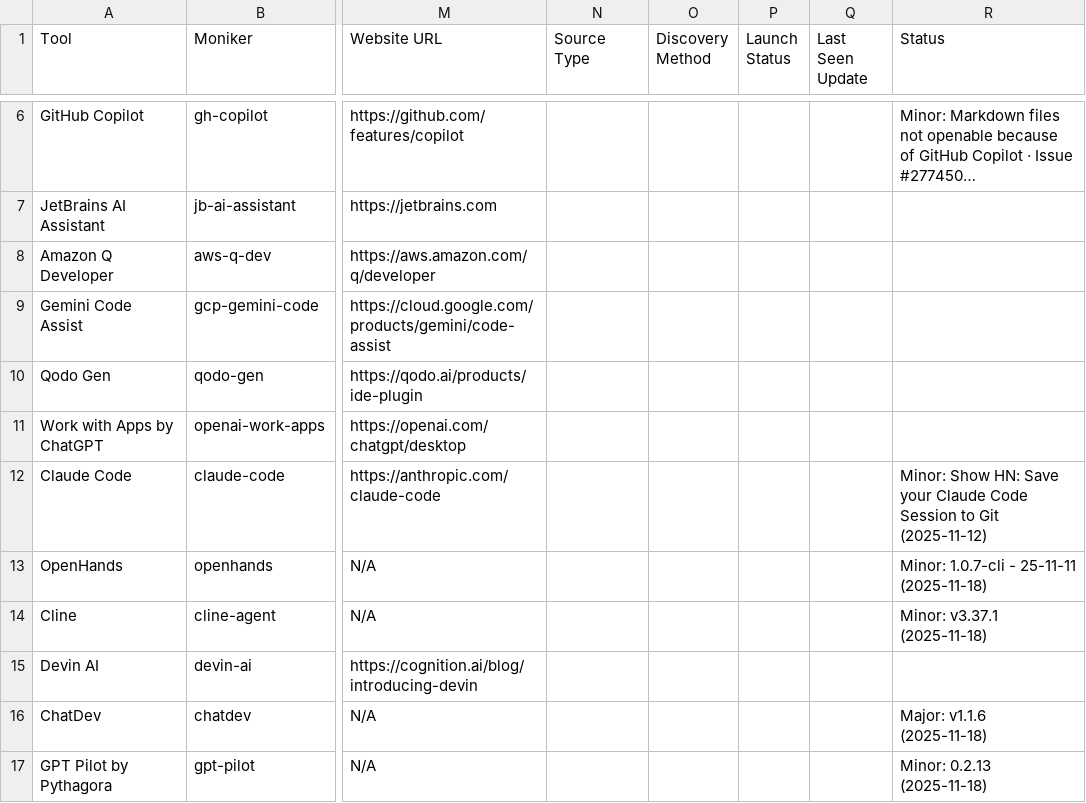
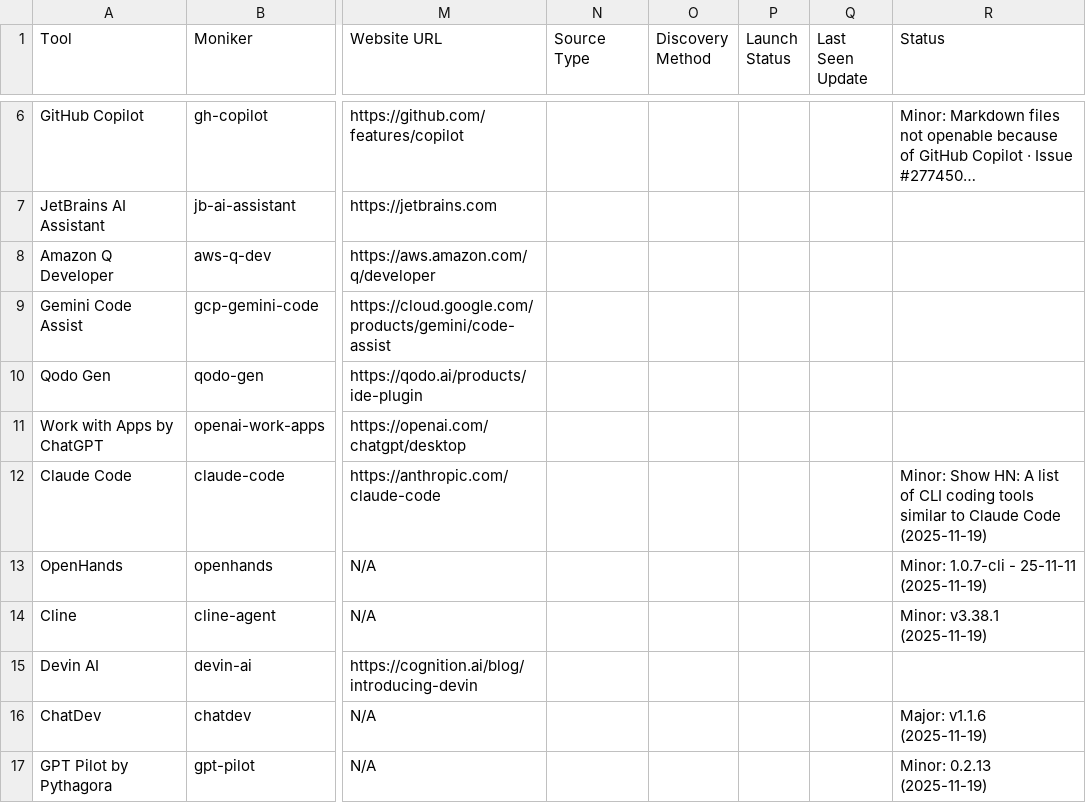
Before and after one commit to uberpu-ntiva/prindle-sprick-ai, a CSV file: data/tools.csv, drawn as a sheet; only a part is shown, gaps mark what is left out; long unchanged cells end in …; the diff covers the shown part only; the diff names each change by its address in the sheet, - before the commit and + after, or states it on an @@ line.

```diff
--- a/data/tools.csv
+++ b/data/tools.csv
-R12 (Status): …Show HN: Save your Claude Code Session to Git (2025-11-12)
+R12 (Status): …Show HN: A list of CLI coding tools similar to Claude Code (2025-11-19)
-R13 (Status): Minor: 1.0.7-cli - 25-11-11 (2025-11-18)
+R13 (Status): Minor: 1.0.7-cli - 25-11-11 (2025-11-19)
-R14 (Status): Minor: v3.37.1 (2025-11-18)
+R14 (Status): Minor: v3.38.1 (2025-11-19)
-R16 (Status): Major: v1.1.6 (2025-11-18)
+R16 (Status): Major: v1.1.6 (2025-11-19)
-R17 (Status): Minor: 0.2.13 (2025-11-18)
+R17 (Status): Minor: 0.2.13 (2025-11-19)
```
Also changed, not shown: 4 added rows and 6 edited cells elsewhere in this file, 10 other files.
